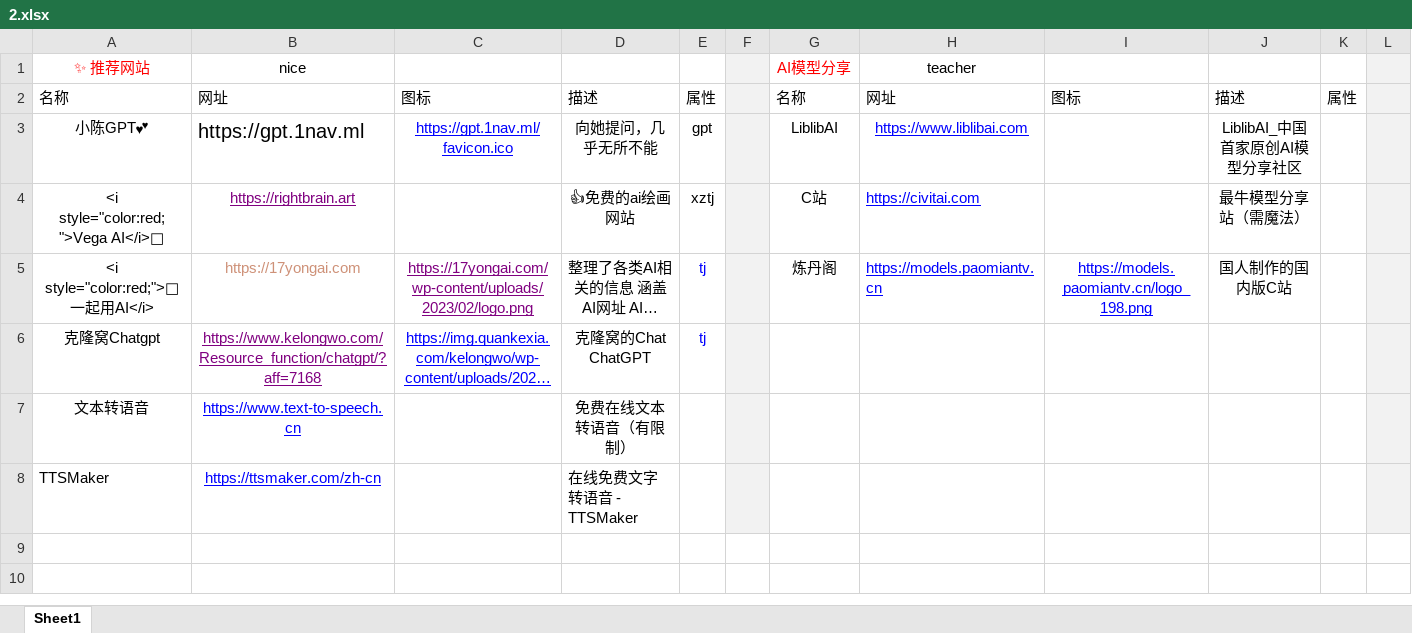
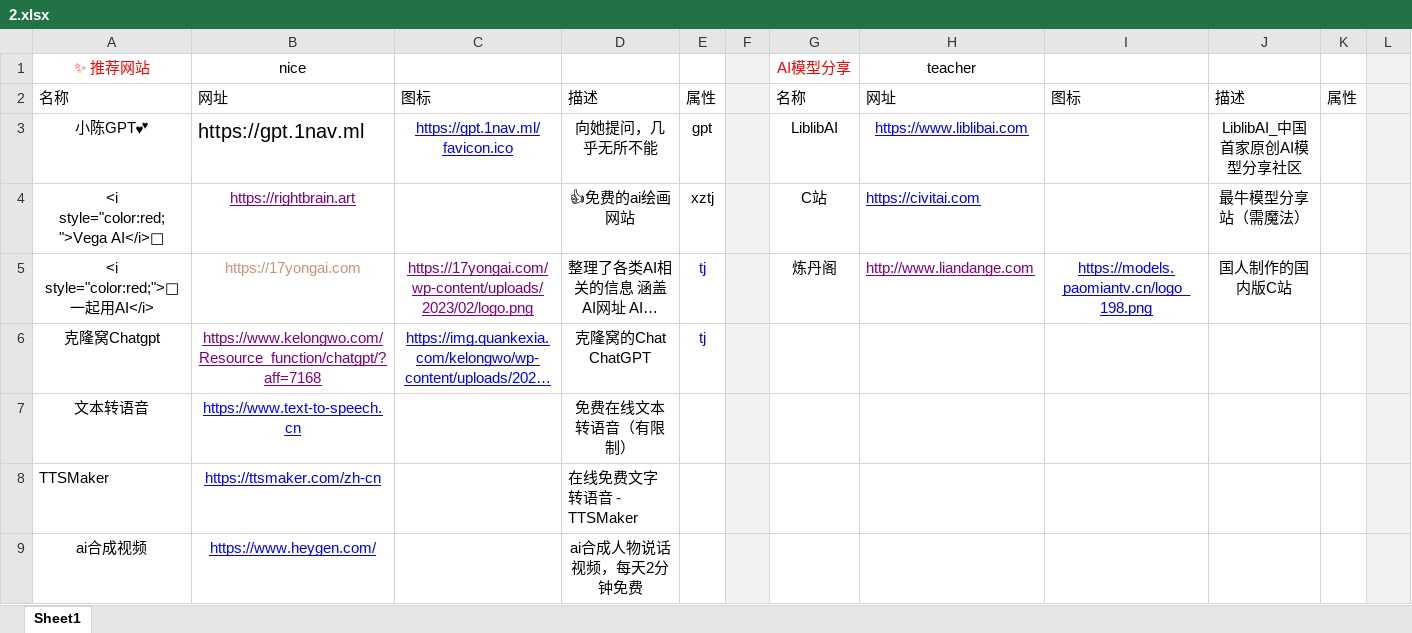
Before and after one commit to xiaolongmr/ai, an Excel workbook: 2.xlsx, sheet Sheet1, drawn as a sheet; only a part is shown; long unchanged cells end in …; values as stored, in another font and other column widths than the file's, no borders; rows hold the shown columns only; the diff names each change by its address in the sheet, - before the commit and + after, or states it on an @@ line.

Commit message:
Add files via upload

```diff
--- a/2.xlsx (sheet Sheet1)
+++ b/2.xlsx (sheet Sheet1)
-H5 (teacher): https://models.paomiantv.cn
+H5 (teacher): http://www.liandange.com
-H5 text colour: #0000FF
+H5 text colour: #800080
+row 9: ai合成视频 | https://www.heygen.com/ |  | ai合成人物说话视频，每天2分钟免费
```
